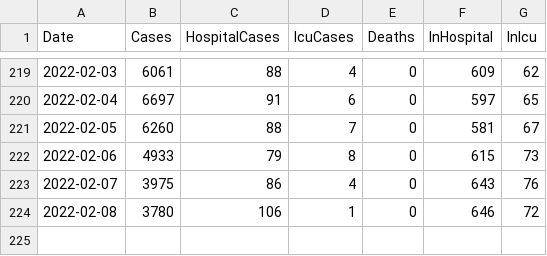
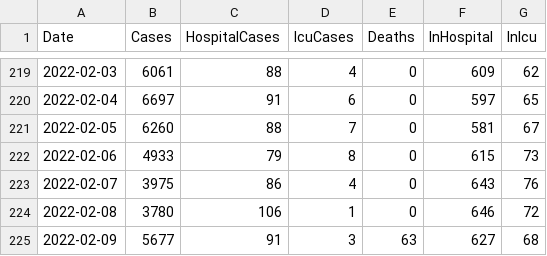
Before and after one commit to derekocallaghan/covid19data, a CSV file: notebooks/data/reportedcases.csv, drawn as a sheet; only a part is shown, gaps mark what is left out; the diff names each change by its address in the sheet, - before the commit and + after, or states it on an @@ line.

Commit message:
Added latest data

```diff
--- a/notebooks/data/reportedcases.csv
+++ b/notebooks/data/reportedcases.csv
+row 225: 2022-02-09 | 5677 | 91 | 3 | 63 | 627 | 68
```
Also changed, not shown: 2 other files.
